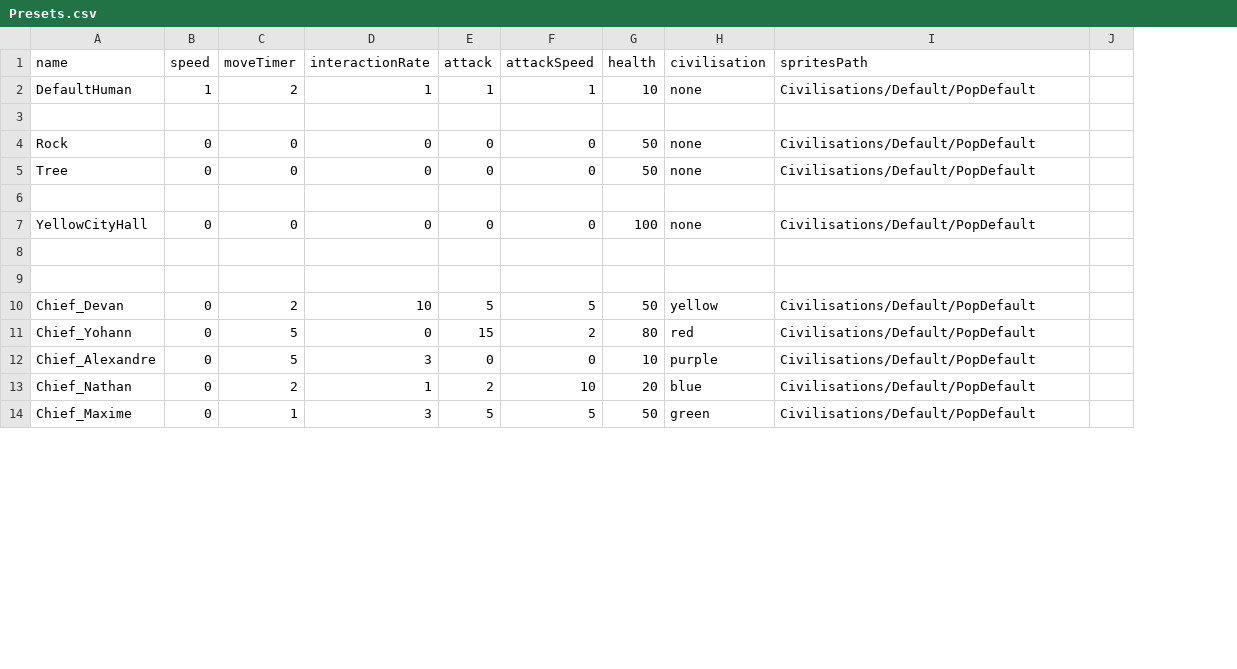
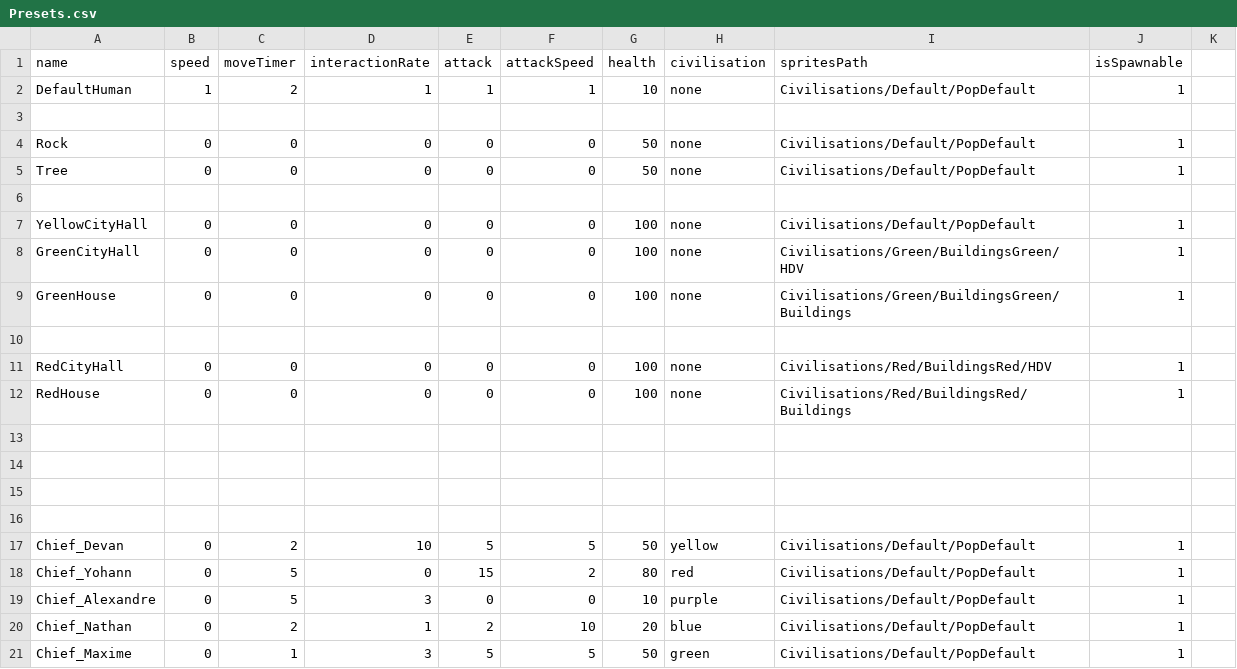
Before and after one commit to Maxime-juncker/HumanSI, a CSV file: Assets/Presets/Presets.csv, drawn as a sheet; only a part is shown; removed rows and columns are numbered as before the commit, all else as after; the diff names each change by its address in the sheet, - before the commit and + after, or states it on an @@ line.

Commit message:
nouveaux sprites

```diff
--- a/Assets/Presets/Presets.csv
+++ b/Assets/Presets/Presets.csv
-column J, empty
+column J (isSpawnable), rows 2-7: 1 |  | 1 | 1 |  | 1; rows 17-21: all 1
+column K, empty
+row 8: GreenCityHall | 0 | 0 | 0 | 0 | 0 | 100 | none | Civilisations/Green/BuildingsGreen/HDV | 1
+row 9: GreenHouse | 0 | 0 | 0 | 0 | 0 | 100 | none | Civilisations/Green/BuildingsGreen/Buildings | 1
+row 10: (empty)
+row 11: RedCityHall | 0 | 0 | 0 | 0 | 0 | 100 | none | Civilisations/Red/BuildingsRed/HDV | 1
+row 12: RedHouse | 0 | 0 | 0 | 0 | 0 | 100 | none | Civilisations/Red/BuildingsRed/Buildings | 1
+row 13: (empty)
+row 14: (empty)
```
Also changed, not shown: 6 other files.
